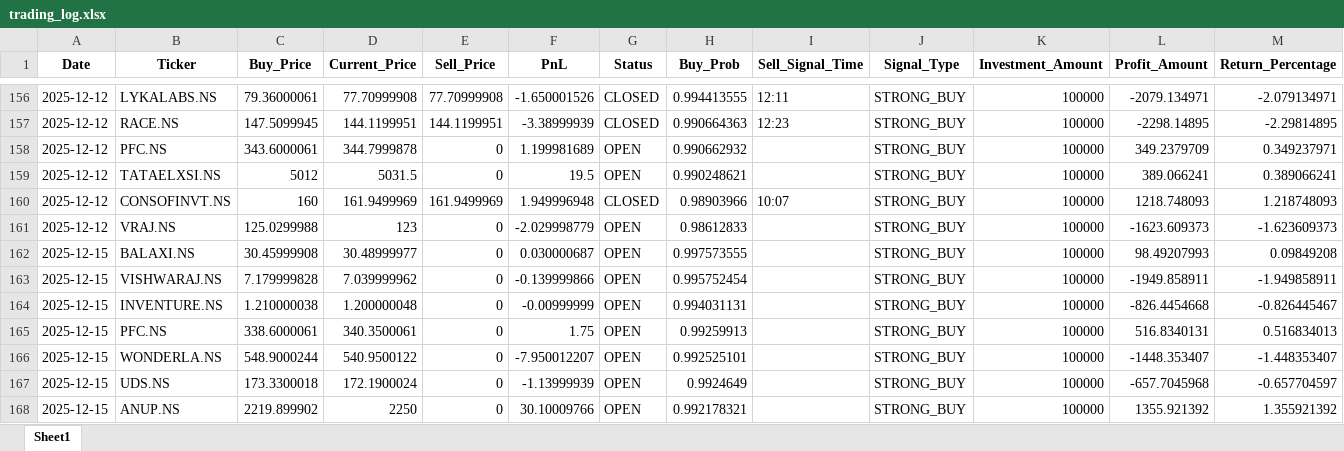
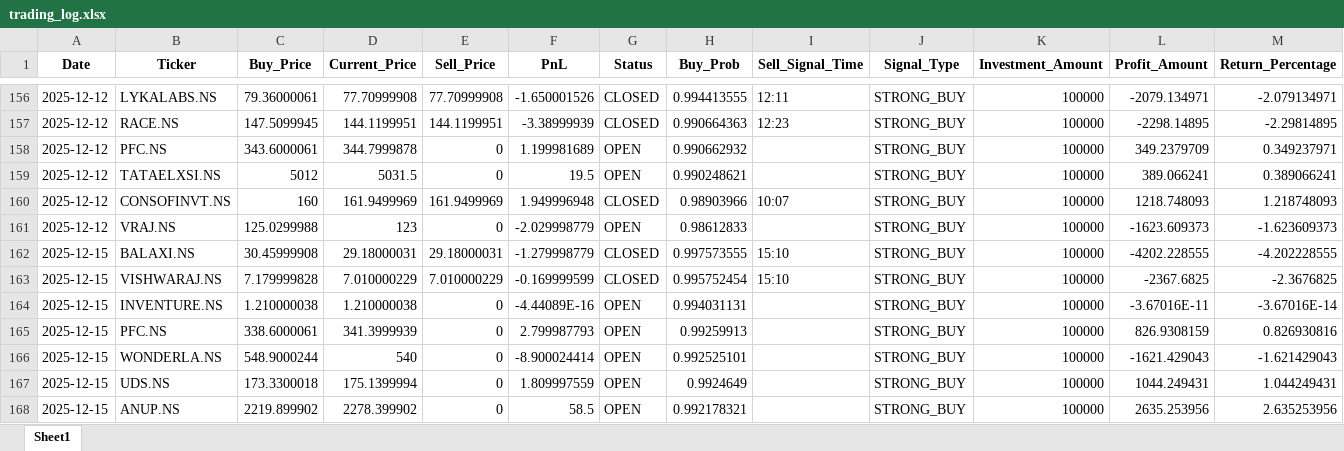
Before and after one commit to Hanuman16/PythonApplicationForDailyRun, an Excel workbook: trading_log.xlsx, sheet Sheet1, drawn as a sheet; only a part is shown, gaps mark what is left out; values as stored, in another font and other column widths than the file's, no borders; the diff covers the shown part only; the diff names each change by its address in the sheet, - before the commit and + after, or states it on an @@ line.

```diff
--- a/trading_log.xlsx (sheet Sheet1)
+++ b/trading_log.xlsx (sheet Sheet1)
-D162 (Current_Price): 30.48999977
+D162 (Current_Price): 29.18000031
-E162 (Sell_Price): 0
+E162 (Sell_Price): 29.18000031
-F162 (PnL): 0.030000687
+F162 (PnL): -1.279998779
-G162:G163 (Status): OPEN
+G162:G163 (Status): CLOSED
-I162:I163 (Sell_Signal_Time): (empty)
+I162:I163 (Sell_Signal_Time): 15:10
-L162 (Profit_Amount): 98.49207993
+L162 (Profit_Amount): -4202.228555
-M162 (Return_Percentage): 0.09849208
+M162 (Return_Percentage): -4.202228555
-D163 (Current_Price): 7.039999962
+D163 (Current_Price): 7.010000229
-E163 (Sell_Price): 0
+E163 (Sell_Price): 7.010000229
-F163 (PnL): -0.139999866
+F163 (PnL): -0.169999599
-L163 (Profit_Amount): -1949.858911
+L163 (Profit_Amount): -2367.6825
-M163 (Return_Percentage): -1.949858911
+M163 (Return_Percentage): -2.3676825
-D164 (Current_Price): 1.200000048
+D164 (Current_Price): 1.210000038
-F164 (PnL): -0.00999999
+F164 (PnL): -4.44089E-16
-L164 (Profit_Amount): -826.4454668
+L164 (Profit_Amount): -3.67016E-11
-M164 (Return_Percentage): -0.826445467
+M164 (Return_Percentage): -3.67016E-14
-D165 (Current_Price): 340.3500061
+D165 (Current_Price): 341.3999939
-F165 (PnL): 1.75
+F165 (PnL): 2.799987793
-L165 (Profit_Amount): 516.8340131
+L165 (Profit_Amount): 826.9308159
-M165 (Return_Percentage): 0.516834013
+M165 (Return_Percentage): 0.826930816
-D166 (Current_Price): 540.9500122
+D166 (Current_Price): 540
-F166 (PnL): -7.950012207
+F166 (PnL): -8.900024414
-L166 (Profit_Amount): -1448.353407
+L166 (Profit_Amount): -1621.429043
-M166 (Return_Percentage): -1.448353407
+M166 (Return_Percentage): -1.621429043
-D167 (Current_Price): 172.1900024
+D167 (Current_Price): 175.1399994
-F167 (PnL): -1.13999939
+F167 (PnL): 1.809997559
-L167 (Profit_Amount): -657.7045968
+L167 (Profit_Amount): 1044.249431
-M167 (Return_Percentage): -0.657704597
+M167 (Return_Percentage): 1.044249431
-D168 (Current_Price): 2250
+D168 (Current_Price): 2278.399902
-F168 (PnL): 30.10009766
+F168 (PnL): 58.5
-L168 (Profit_Amount): 1355.921392
+L168 (Profit_Amount): 2635.253956
-M168 (Return_Percentage): 1.355921392
+M168 (Return_Percentage): 2.635253956
```
Also changed, not shown: 12 edited cells elsewhere in this sheet.
